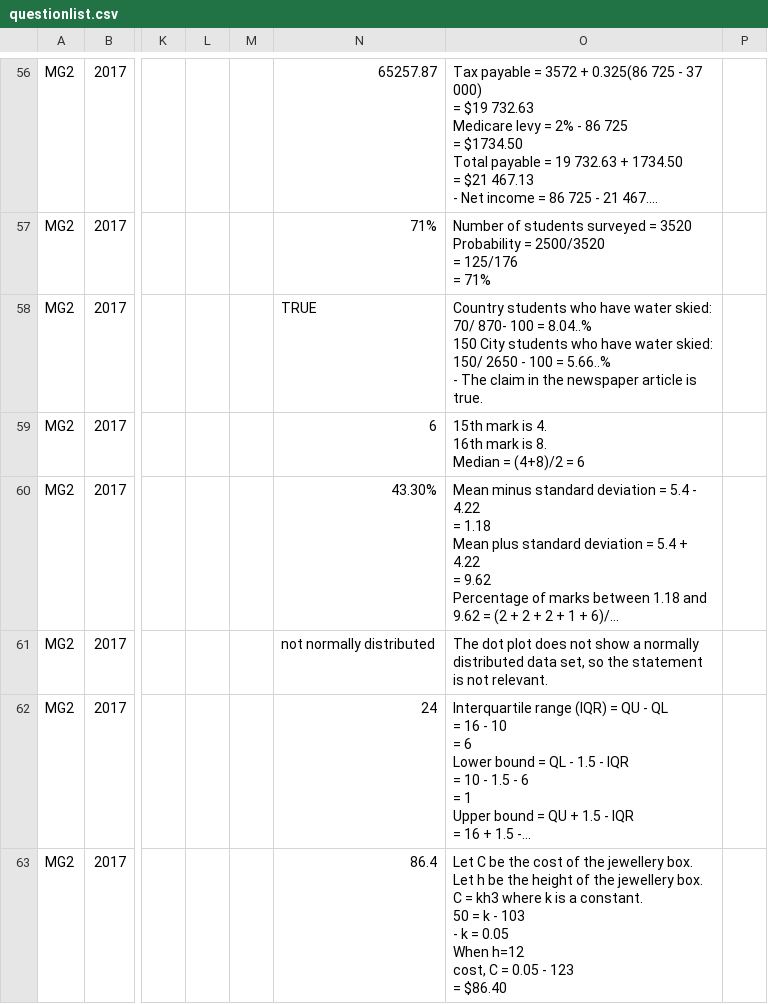
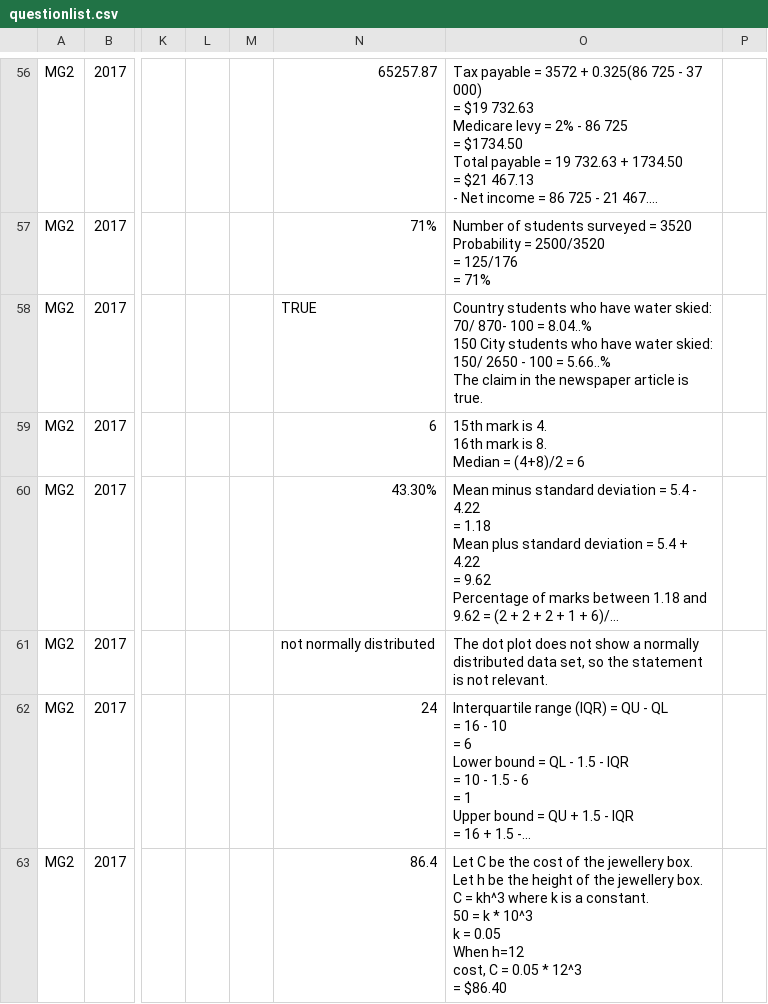
Before and after one commit to confragus/dokku, a CSV file: db/questionlist.csv, drawn as a sheet; only a part is shown, gaps mark what is left out; long unchanged cells end in …; ↵ is a line break in a cell; the diff covers the shown part only; the diff names each change by its address in the sheet, - before the commit and + after, or states it on an @@ line.

```diff
--- a/db/questionlist.csv
+++ b/db/questionlist.csv
-O58: …= 5.66..% ↵ - The claim…
+O58: …= 5.66..% ↵ The claim…
-O63: …C = kh3 where k is a constant. ↵ 50 = k - 103 ↵ - k = 0.05 ↵ When h=12 ↵ cost, C = 0.05 - 123 ↵ = $86.40
+O63: …C = kh^3 where k is a constant. ↵ 50 = k * 10^3 ↵ k = 0.05 ↵ When h=12 ↵ cost, C = 0.05 * 12^3 ↵ = $86.40
```
Also changed, not shown: 11 edited cells elsewhere in this file.
